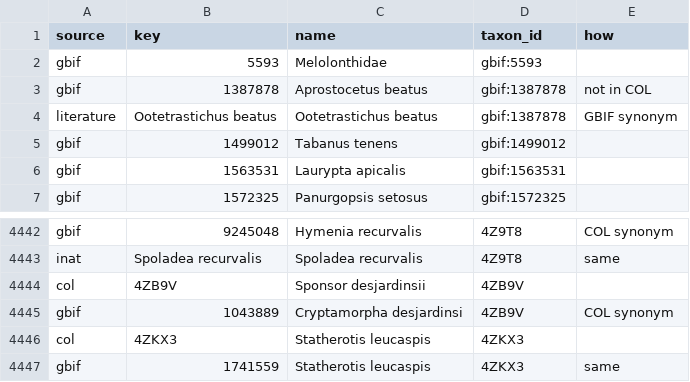
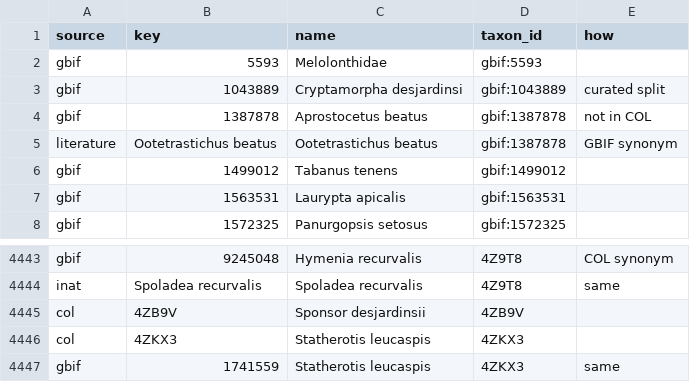
Before and after one commit to mandrewj/guam_insects, a CSV file: dataset/keys.csv, drawn as a sheet; only a part is shown, gaps mark what is left out.

```diff
--- a/dataset/keys.csv
+++ b/dataset/keys.csv
@@ -2,2 +2,3 @@
 gbif,5593,Melolonthidae,gbif:5593,
+gbif,1043889,Cryptamorpha desjardinsi,gbif:1043889,curated split
 gbif,1387878,Aprostocetus beatus,gbif:1387878,not in COL
@@ -4444,3 +4445,2 @@ inat,Spoladea recurvalis,Spoladea recurvalis,4Z9T8,same
 col,4ZB9V,Sponsor desjardinsii,4ZB9V,
-gbif,1043889,Cryptamorpha desjardinsi,4ZB9V,COL synonym
 col,4ZKX3,Statherotis leucaspis,4ZKX3,
```
Also changed, not shown: dataset/literature.csv, 5 other files.
